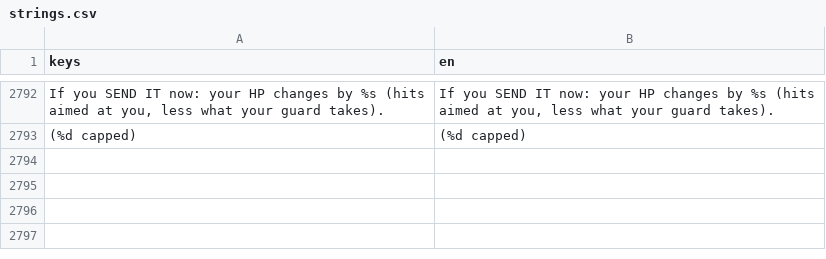
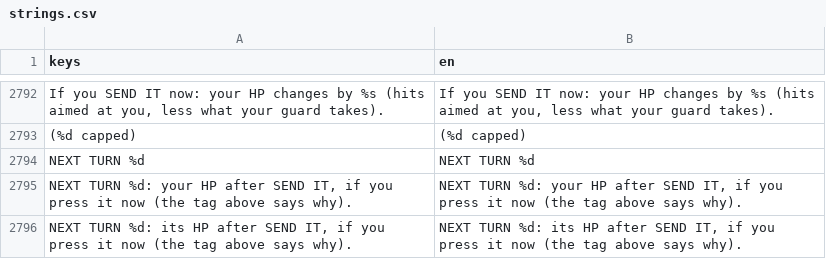
Before and after one commit to Noitues/REBEL_CELL, a CSV file: assets/text/strings.csv, drawn as a sheet; only a part is shown, gaps mark what is left out; the diff names each change by its address in the sheet, - before the commit and + after, or states it on an @@ line.

```diff
--- a/assets/text/strings.csv
+++ b/assets/text/strings.csv
+row 2794: NEXT TURN %d | NEXT TURN %d
+row 2795: NEXT TURN %d: your HP after SEND IT, if you press it now (the tag above says why). | NEXT TURN %d: your HP after SEND IT, if you press it now (the tag above says why).
+row 2796: NEXT TURN %d: its HP after SEND IT, if you press it now (the tag above says why). | NEXT TURN %d: its HP after SEND IT, if you press it now (the tag above says why).
```
Also changed, not shown: 13 other files.
